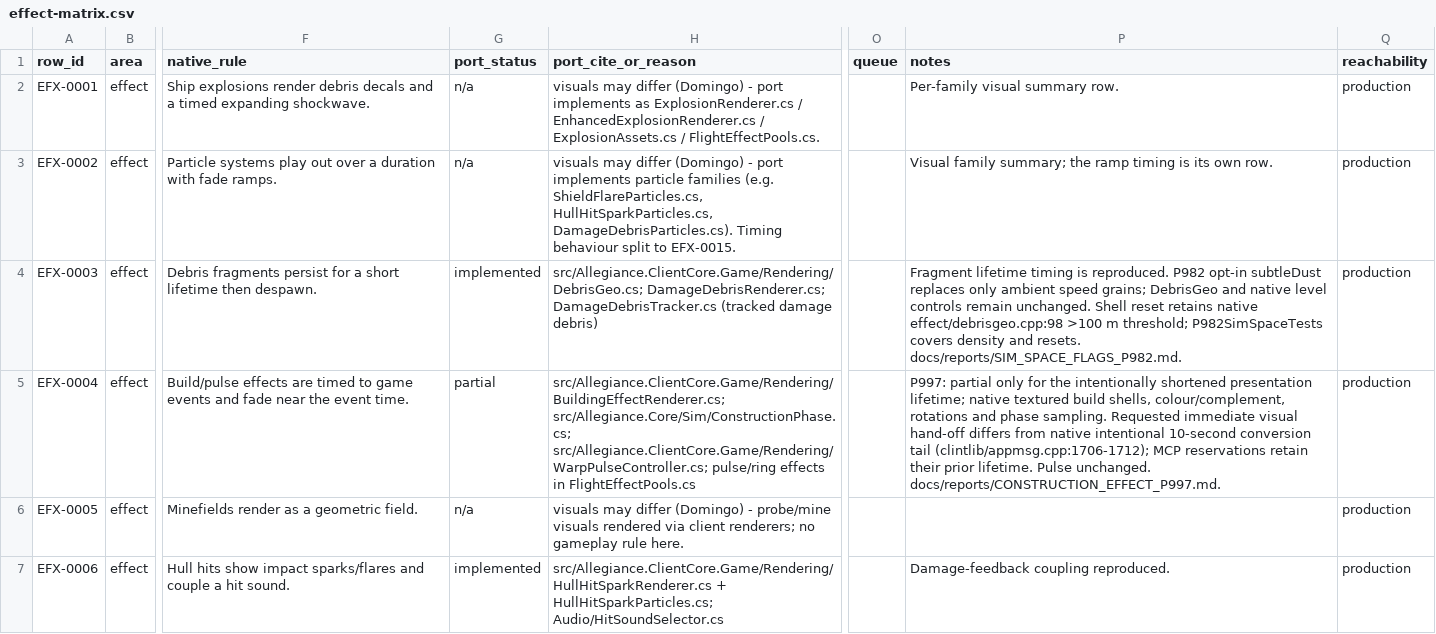
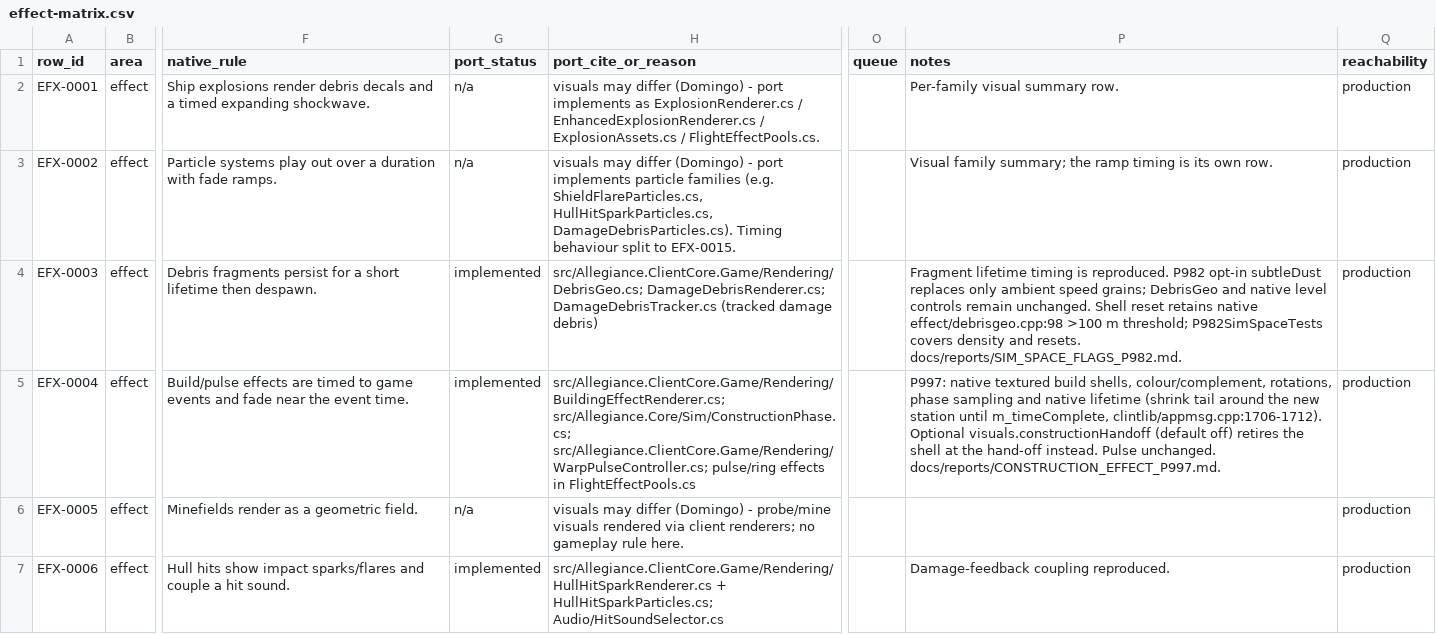
Before and after one commit to dominusbelial/AllegianceCore-public, a CSV file: docs/parity/effect-matrix.csv, drawn as a sheet; only a part is shown, gaps mark what is left out; the diff names each change by its address in the sheet, - before the commit and + after, or states it on an @@ line.

```diff
--- a/docs/parity/effect-matrix.csv
+++ b/docs/parity/effect-matrix.csv
-G5 (port_status): partial
+G5 (port_status): implemented
-P5 (notes): P997: partial only for the intentionally shortened presentation lifetime; native textured build shells, colour/complement, rotations and phase sampling. Requested immediate visual hand-off differs from native intentional 10-second conversion tail (clintlib/appmsg.cpp:1706-1712); MCP reservations retain their prior lifetime. Pulse unchanged.…
+P5 (notes): P997: native textured build shells, colour/complement, rotations, phase sampling and native lifetime (shrink tail around the new station until m_timeComplete, clintlib/appmsg.cpp:1706-1712). Optional visuals.constructionHandoff (default off) retires the shell at the hand-off instead. Pulse unchanged.…
```
Also changed, not shown: 7 other files.
